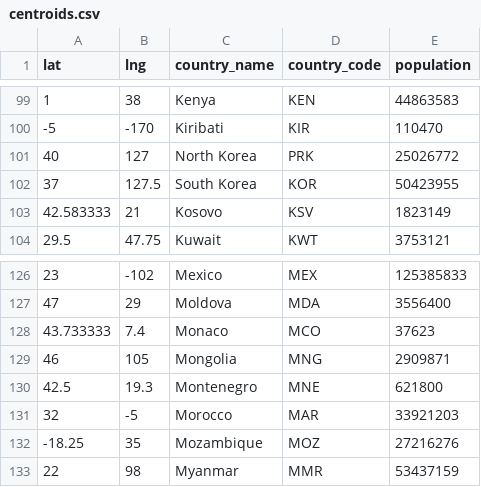
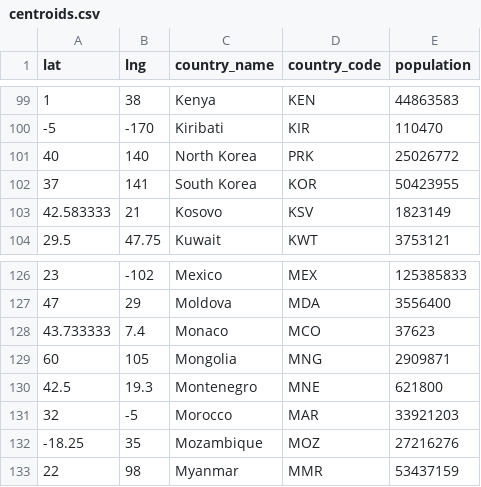
Before and after one commit to tomurell/War, a CSV file: data/centroids.csv, drawn as a sheet; only a part is shown, gaps mark what is left out.

```diff
--- a/data/centroids.csv
+++ b/data/centroids.csv
@@ -100,4 +100,4 @@ lat,lng,country_name,country_code,population
 -5,-170,Kiribati,KIR,110470
-40,127,North Korea,PRK,25026772
-37,127.5,South Korea,KOR,50423955
+40,140,North Korea,PRK,25026772
+37,141,South Korea,KOR,50423955
 42.583333,21,Kosovo,KSV,1823149
@@ -128,3 +128,3 @@ lat,lng,country_name,country_code,population
 43.733333,7.4,Monaco,MCO,37623
-46,105,Mongolia,MNG,2909871
+60,105,Mongolia,MNG,2909871
 42.5,19.3,Montenegro,MNE,621800
```
Also changed, not shown: 1 other file.
